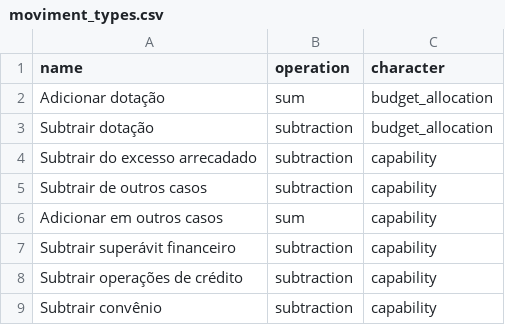
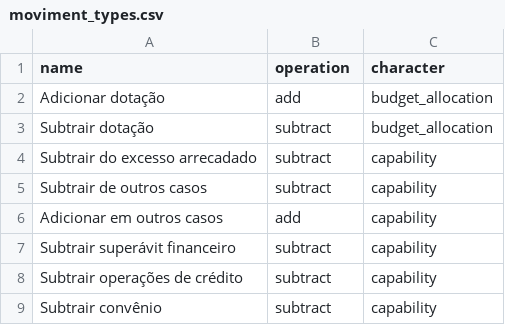
Before and after one commit to desenvolvendo-me/compras, a CSV file: lib/import/files/moviment_types.csv, drawn as a sheet.

Commit message:
Change MovimentTypeOperation enumeration.
Change sum to add and subtraction to subract.

Create migration to change already stored.

[Finishes #32996361]

```diff
--- a/lib/import/files/moviment_types.csv
+++ b/lib/import/files/moviment_types.csv
@@ -1,9 +1,9 @@
 name;operation;character
-Adicionar dotação;sum;budget_allocation
-Subtrair dotação;subtraction;budget_allocation
-Subtrair do excesso arrecadado;subtraction;capability
-Subtrair de outros casos;subtraction;capability
-Adicionar em outros casos;sum;capability
-Subtrair superávit financeiro;subtraction;capability
-Subtrair operações de crédito;subtraction;capability
-Subtrair convênio;subtraction;capability
+Adicionar dotação;add;budget_allocation
+Subtrair dotação;subtract;budget_allocation
+Subtrair do excesso arrecadado;subtract;capability
+Subtrair de outros casos;subtract;capability
+Adicionar em outros casos;add;capability
+Subtrair superávit financeiro;subtract;capability
+Subtrair operações de crédito;subtract;capability
+Subtrair convênio;subtract;capability
```
Also changed, not shown: 5 other files.
